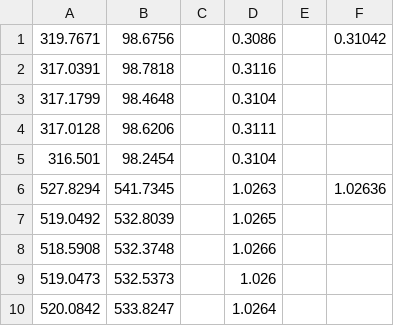
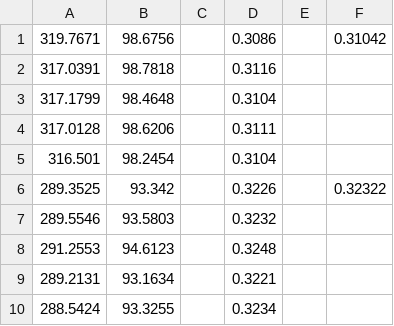
Before and after one commit to whisperglen/perftesthelpers_idtech3, a CSV file: results/results_sndpaint.csv, drawn as a sheet; removed rows and columns are numbered as before the commit, all else as after; the diff names each change by its address in the sheet, - before the commit and + after, or states it on an @@ line.

Commit message:
fix sndpaint results

```diff
--- a/results/results_sndpaint.csv
+++ b/results/results_sndpaint.csv
-row 6: 527.8294 | 541.7345 |  | 1.0263 |  | 1.02636
-row 7: 519.0492 | 532.8039 |  | 1.0265
-row 8: 518.5908 | 532.3748 |  | 1.0266
-row 9: 519.0473 | 532.5373 |  | 1.026
-row 10: 520.0842 | 533.8247 |  | 1.0264
+row 6: 289.3525 | 93.342 |  | 0.3226 |  | 0.32322
+row 7: 289.5546 | 93.5803 |  | 0.3232
+row 8: 291.2553 | 94.6123 |  | 0.3248
+row 9: 289.2131 | 93.1634 |  | 0.3221
+row 10: 288.5424 | 93.3255 |  | 0.3234
```
Also changed, not shown: 2 other files.
